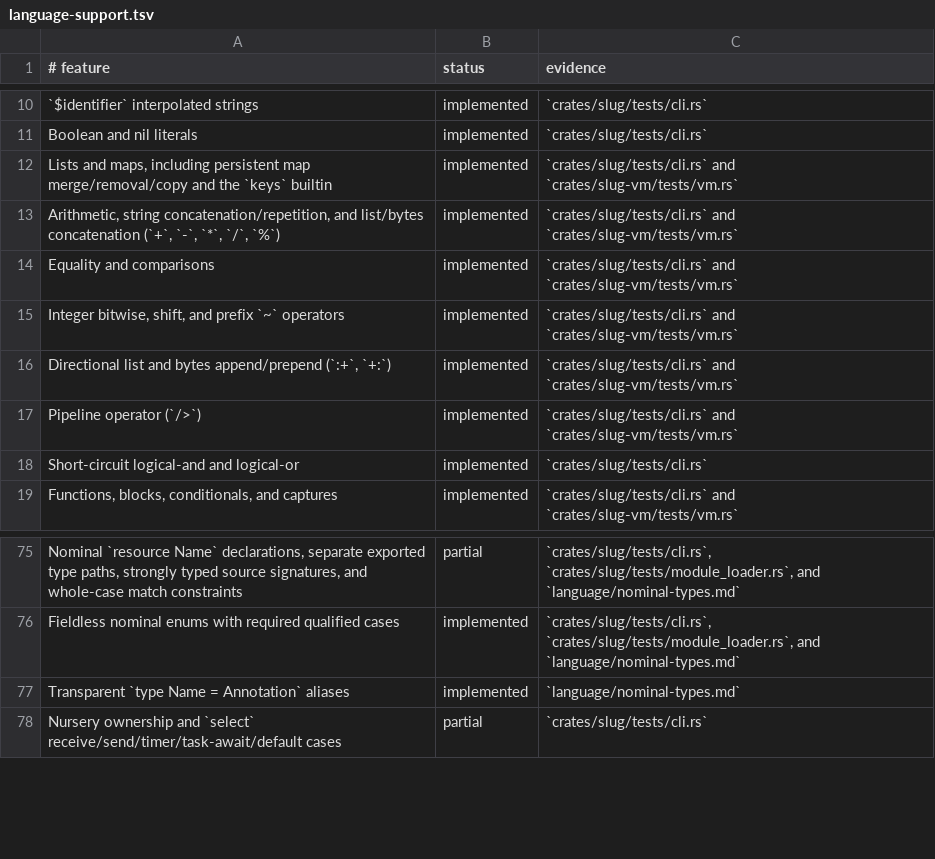
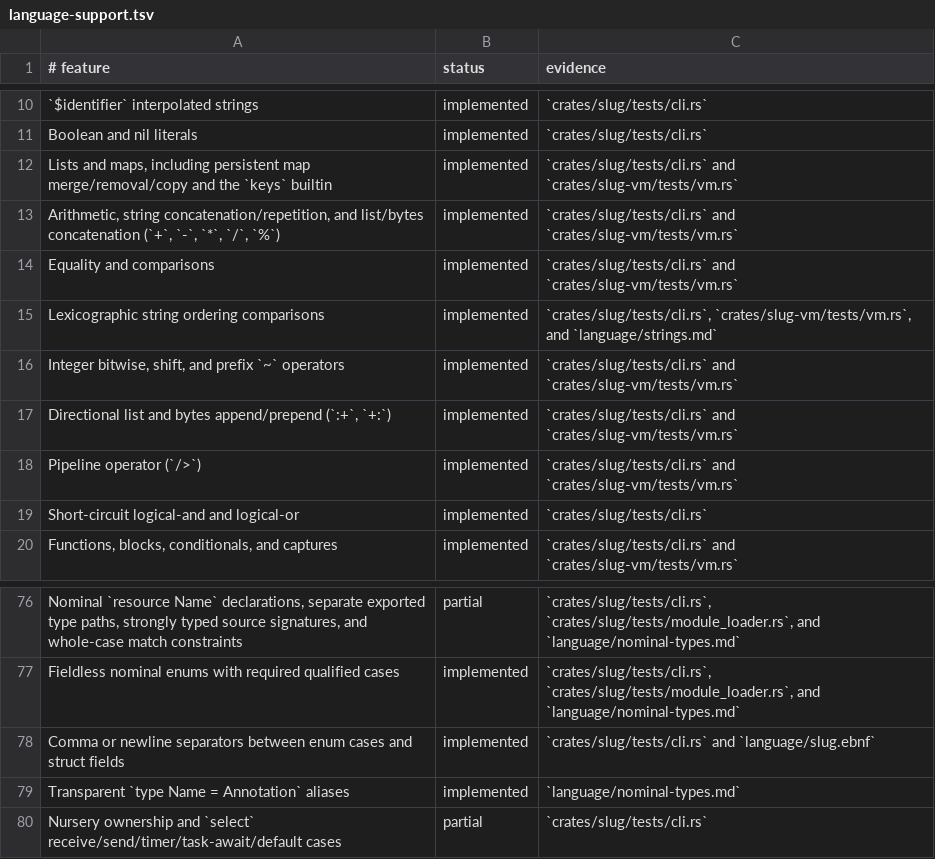
Before and after one commit to babyman/slug-rs, a TSV file: docs/language-support.tsv, drawn as a sheet; only a part is shown, gaps mark what is left out; the diff names each change by its address in the sheet, - before the commit and + after, or states it on an @@ line.

```diff
--- a/docs/language-support.tsv
+++ b/docs/language-support.tsv
+row 15: Lexicographic string ordering comparisons | implemented | `crates/slug/tests/cli.rs`, `crates/slug-vm/tests/vm.rs`, and `language/strings.md`
+row 78: Comma or newline separators between enum cases and struct fields | implemented | `crates/slug/tests/cli.rs` and `language/slug.ebnf`
```
Also changed, not shown: 14 other files.
